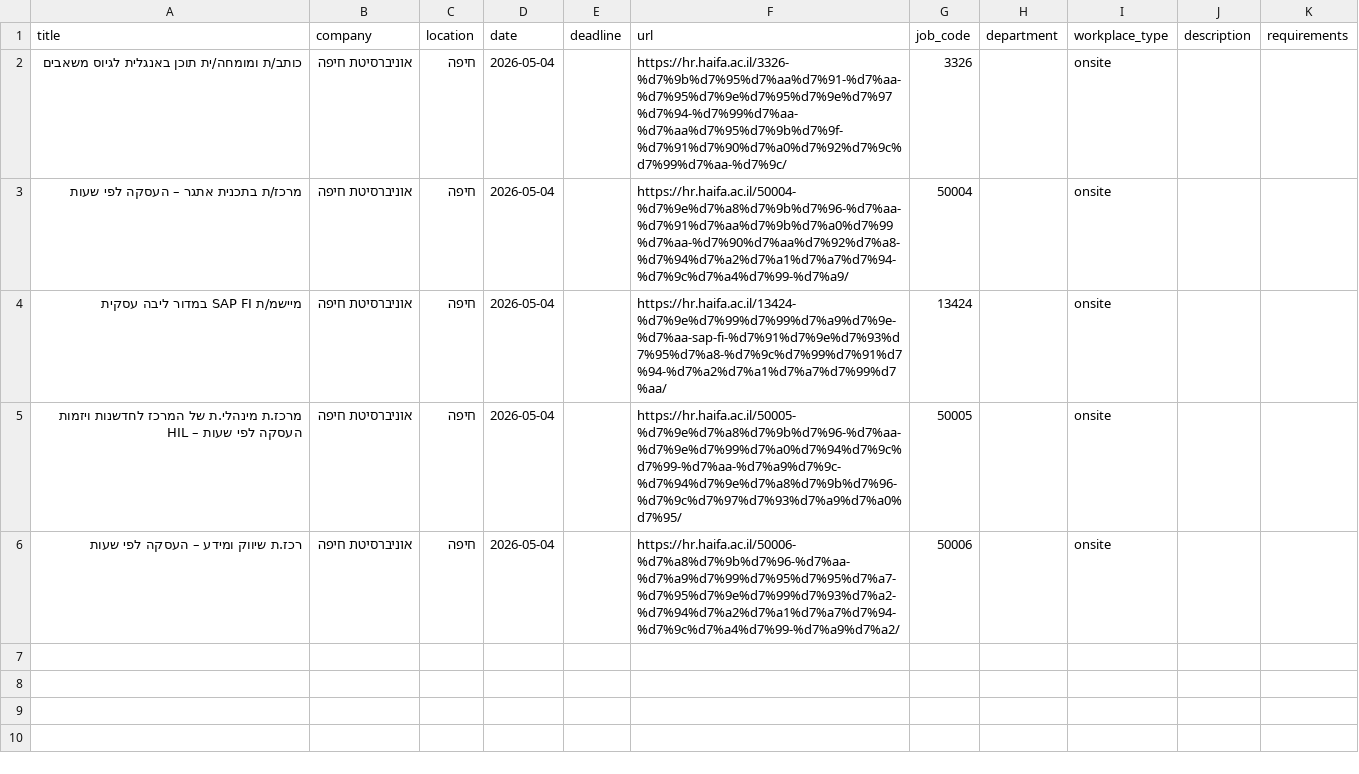
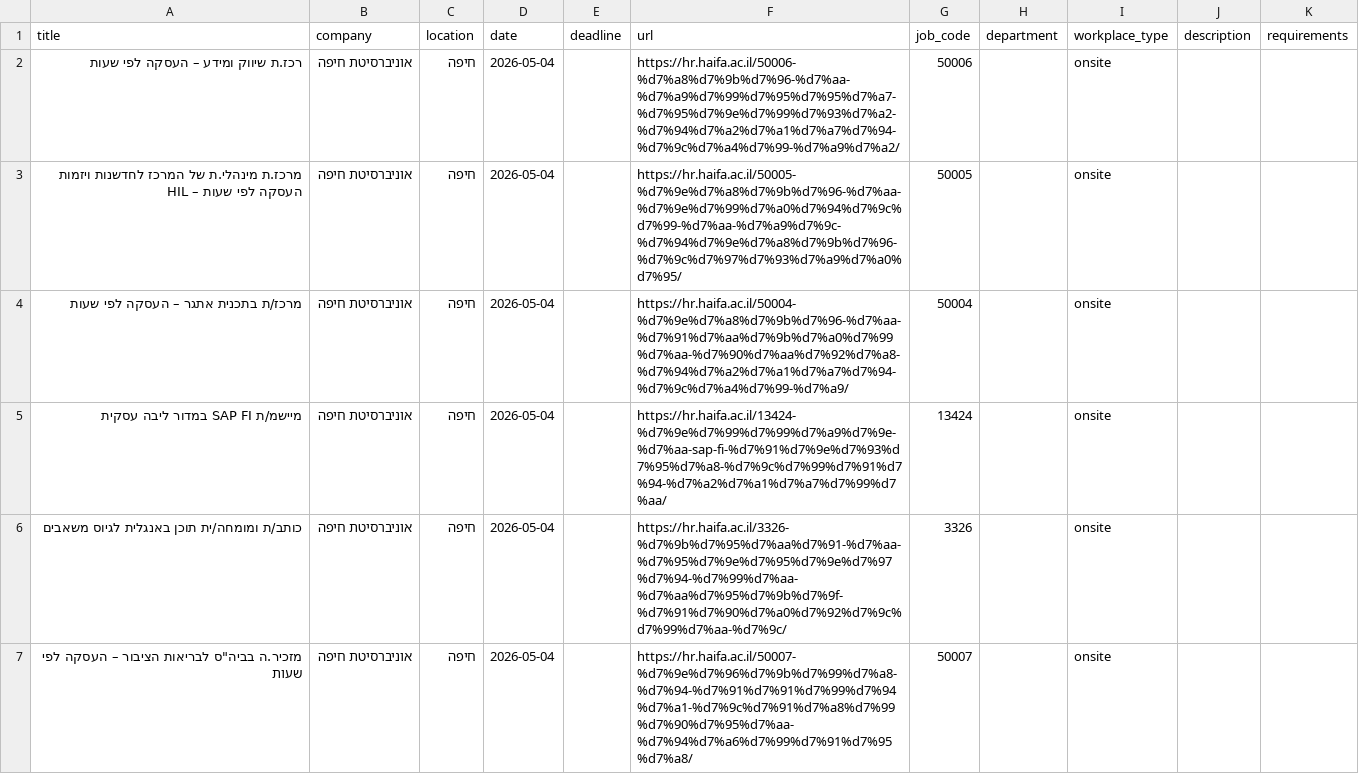
Before and after one commit to Genys30/jobfinder1, a CSV file: haifa_jobs_2026-05-04.csv, drawn as a sheet.

```diff
--- a/haifa_jobs_2026-05-04.csv
+++ b/haifa_jobs_2026-05-04.csv
@@ -1,6 +1,7 @@
 title,company,location,date,deadline,url,job_code,department,workplace_type,description,requirements
-כותב/ת ומומחה/ית תוכן באנגלית לגיוס משאבים,אוניברסיטת חיפה,חיפה,2026-05-04,,https://hr.haifa.ac.il/3326-%d7%9b%d7%95%d7%aa%d7%91-%d7%aa-%d7%95%d7%9e%d7%95%d7%9e%d7%97%d7%94-%d7%99%d7%aa-%d7%aa%d7%95%d7%9b%d7%9f-%d7%91%d7%90%d7%a0%d7%92%d7%9c%d7%99%d7%aa-%d7%9c/,3326,,onsite,,
+רכז.ת שיווק ומידע – העסקה לפי שעות,אוניברסיטת חיפה,חיפה,2026-05-04,,https://hr.haifa.ac.il/50006-%d7%a8%d7%9b%d7%96-%d7%aa-%d7%a9%d7%99%d7%95%d7%95%d7%a7-%d7%95%d7%9e%d7%99%d7%93%d7%a2-%d7%94%d7%a2%d7%a1%d7%a7%d7%94-%d7%9c%d7%a4%d7%99-%d7%a9%d7%a2/,50006,,onsite,,
+מרכז.ת מינהלי.ת של המרכז לחדשנות ויזמות HIL – העסקה לפי שעות,אוניברסיטת חיפה,חיפה,2026-05-04,,https://hr.haifa.ac.il/50005-%d7%9e%d7%a8%d7%9b%d7%96-%d7%aa-%d7%9e%d7%99%d7%a0%d7%94%d7%9c%d7%99-%d7%aa-%d7%a9%d7%9c-%d7%94%d7%9e%d7%a8%d7%9b%d7%96-%d7%9c%d7%97%d7%93%d7%a9%d7%a0%d7%95/,50005,,onsite,,
 מרכז/ת בתכנית אתגר – העסקה לפי שעות,אוניברסיטת חיפה,חיפה,2026-05-04,,https://hr.haifa.ac.il/50004-%d7%9e%d7%a8%d7%9b%d7%96-%d7%aa-%d7%91%d7%aa%d7%9b%d7%a0%d7%99%d7%aa-%d7%90%d7%aa%d7%92%d7%a8-%d7%94%d7%a2%d7%a1%d7%a7%d7%94-%d7%9c%d7%a4%d7%99-%d7%a9/,50004,,onsite,,
 מיישמ/ת SAP FI במדור ליבה עסקית,אוניברסיטת חיפה,חיפה,2026-05-04,,https://hr.haifa.ac.il/13424-%d7%9e%d7%99%d7%99%d7%a9%d7%9e-%d7%aa-sap-fi-%d7%91%d7%9e%d7%93%d7%95%d7%a8-%d7%9c%d7%99%d7%91%d7%94-%d7%a2%d7%a1%d7%a7%d7%99%d7%aa/,13424,,onsite,,
-מרכז.ת מינהלי.ת של המרכז לחדשנות ויזמות HIL – העסקה לפי שעות,אוניברסיטת חיפה,חיפה,2026-05-04,,https://hr.haifa.ac.il/50005-%d7%9e%d7%a8%d7%9b%d7%96-%d7%aa-%d7%9e%d7%99%d7%a0%d7%94%d7%9c%d7%99-%d7%aa-%d7%a9%d7%9c-%d7%94%d7%9e%d7%a8%d7%9b%d7%96-%d7%9c%d7%97%d7%93%d7%a9%d7%a0%d7%95/,50005,,onsite,,
-רכז.ת שיווק ומידע – העסקה לפי שעות,אוניברסיטת חיפה,חיפה,2026-05-04,,https://hr.haifa.ac.il/50006-%d7%a8%d7%9b%d7%96-%d7%aa-%d7%a9%d7%99%d7%95%d7%95%d7%a7-%d7%95%d7%9e%d7%99%d7%93%d7%a2-%d7%94%d7%a2%d7%a1%d7%a7%d7%94-%d7%9c%d7%a4%d7%99-%d7%a9%d7%a2/,50006,,onsite,,
+כותב/ת ומומחה/ית תוכן באנגלית לגיוס משאבים,אוניברסיטת חיפה,חיפה,2026-05-04,,https://hr.haifa.ac.il/3326-%d7%9b%d7%95%d7%aa%d7%91-%d7%aa-%d7%95%d7%9e%d7%95%d7%9e%d7%97%d7%94-%d7%99%d7%aa-%d7%aa%d7%95%d7%9b%d7%9f-%d7%91%d7%90%d7%a0%d7%92%d7%9c%d7%99%d7%aa-%d7%9c/,3326,,onsite,,
+"מזכיר.ה בביה""ס לבריאות הציבור – העסקה לפי שעות",אוניברסיטת חיפה,חיפה,2026-05-04,,https://hr.haifa.ac.il/50007-%d7%9e%d7%96%d7%9b%d7%99%d7%a8-%d7%94-%d7%91%d7%91%d7%99%d7%94%d7%a1-%d7%9c%d7%91%d7%a8%d7%99%d7%90%d7%95%d7%aa-%d7%94%d7%a6%d7%99%d7%91%d7%95%d7%a8/,50007,,onsite,,
```
Also changed, not shown: bar_jobs_2026-05-04.csv, comeet_jobs_2026-05-04.csv, 4 other files.
